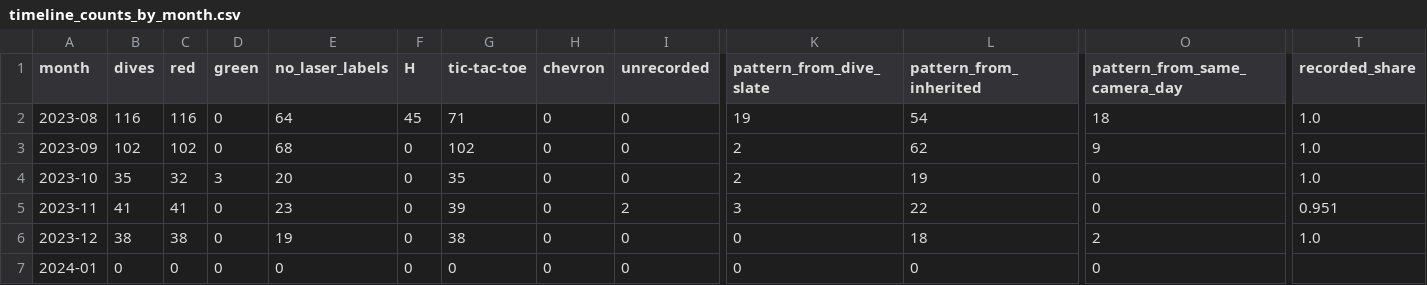
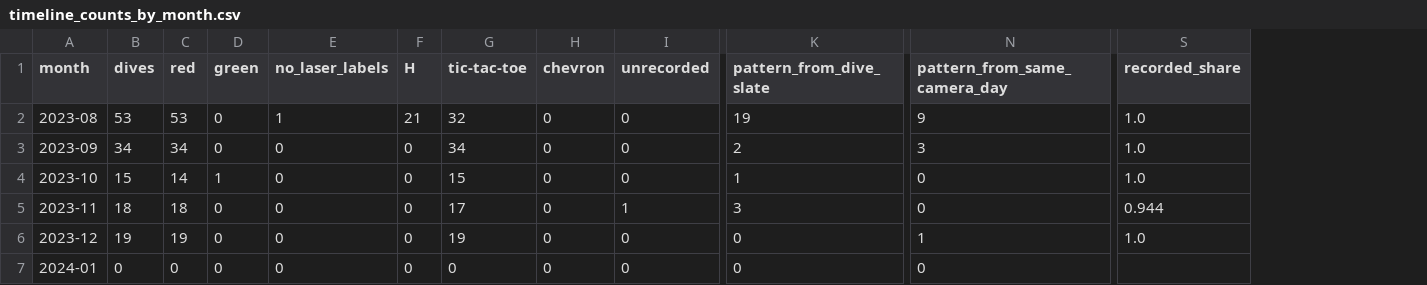
Before and after one commit to UCSD-E4E/cscw-fishsense2027, a CSV file: analysis/codesign/results/timeline_counts_by_month.csv, drawn as a sheet; only a part is shown, gaps mark what is left out; removed rows and columns are numbered as before the commit, all else as after; the diff covers the shown part only; the diff names each change by its address in the sheet, - before the commit and + after, or states it on an @@ line.

```diff
--- a/analysis/codesign/results/timeline_counts_by_month.csv
+++ b/analysis/codesign/results/timeline_counts_by_month.csv
-column L (pattern_from_inherited), rows 2-7: 54 | 62 | 19 | 22 | 18 | 0
-B2 (dives): 116
+B2 (dives): 53
-C2 (red): 116
+C2 (red): 53
-E2 (no_laser_labels): 64
+E2 (no_laser_labels): 1
-F2 (H): 45
+F2 (H): 21
-G2 (tic-tac-toe): 71
+G2 (tic-tac-toe): 32
-N2 (pattern_from_same_camera_day): 18
+N2 (pattern_from_same_camera_day): 9
-B3 (dives): 102
+B3 (dives): 34
-C3 (red): 102
+C3 (red): 34
-E3 (no_laser_labels): 68
+E3 (no_laser_labels): 0
-G3 (tic-tac-toe): 102
+G3 (tic-tac-toe): 34
-N3 (pattern_from_same_camera_day): 9
+N3 (pattern_from_same_camera_day): 3
-B4 (dives): 35
+B4 (dives): 15
-C4 (red): 32
+C4 (red): 14
-D4 (green): 3
+D4 (green): 1
-E4 (no_laser_labels): 20
+E4 (no_laser_labels): 0
-G4 (tic-tac-toe): 35
+G4 (tic-tac-toe): 15
-K4 (pattern_from_dive_slate): 2
+K4 (pattern_from_dive_slate): 1
-B5 (dives): 41
+B5 (dives): 18
-C5 (red): 41
+C5 (red): 18
-E5 (no_laser_labels): 23
+E5 (no_laser_labels): 0
-G5 (tic-tac-toe): 39
+G5 (tic-tac-toe): 17
-I5 (unrecorded): 2
+I5 (unrecorded): 1
-S5 (recorded_share): 0.951
+S5 (recorded_share): 0.944
-B6 (dives): 38
+B6 (dives): 19
-C6 (red): 38
+C6 (red): 19
-E6 (no_laser_labels): 19
+E6 (no_laser_labels): 0
-G6 (tic-tac-toe): 38
+G6 (tic-tac-toe): 19
-N6 (pattern_from_same_camera_day): 2
+N6 (pattern_from_same_camera_day): 1
```
Also changed, not shown: 17 edited cells elsewhere in this file, analysis/codesign/results/timeline_slate_frame_coverage.csv, 6 other files.
